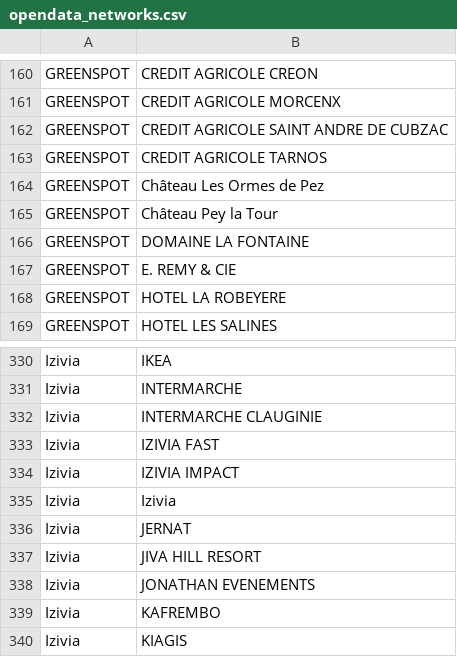
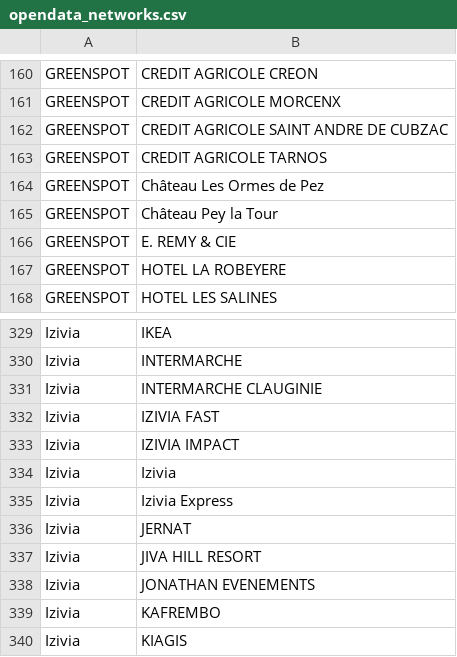
Before and after one commit to guiohm/ref-EU-EVSE, a CSV file: opendata_networks.csv, drawn as a sheet; only a part is shown, gaps mark what is left out; removed rows and columns are numbered as before the commit, all else as after; the diff names each change by its address in the sheet, - before the commit and + after, or states it on an @@ line.

```diff
--- a/opendata_networks.csv
+++ b/opendata_networks.csv
-row 166: GREENSPOT | DOMAINE LA FONTAINE
+row 335: Izivia | Izivia Express
```
Also changed, not shown: history.csv, 4 other files.
